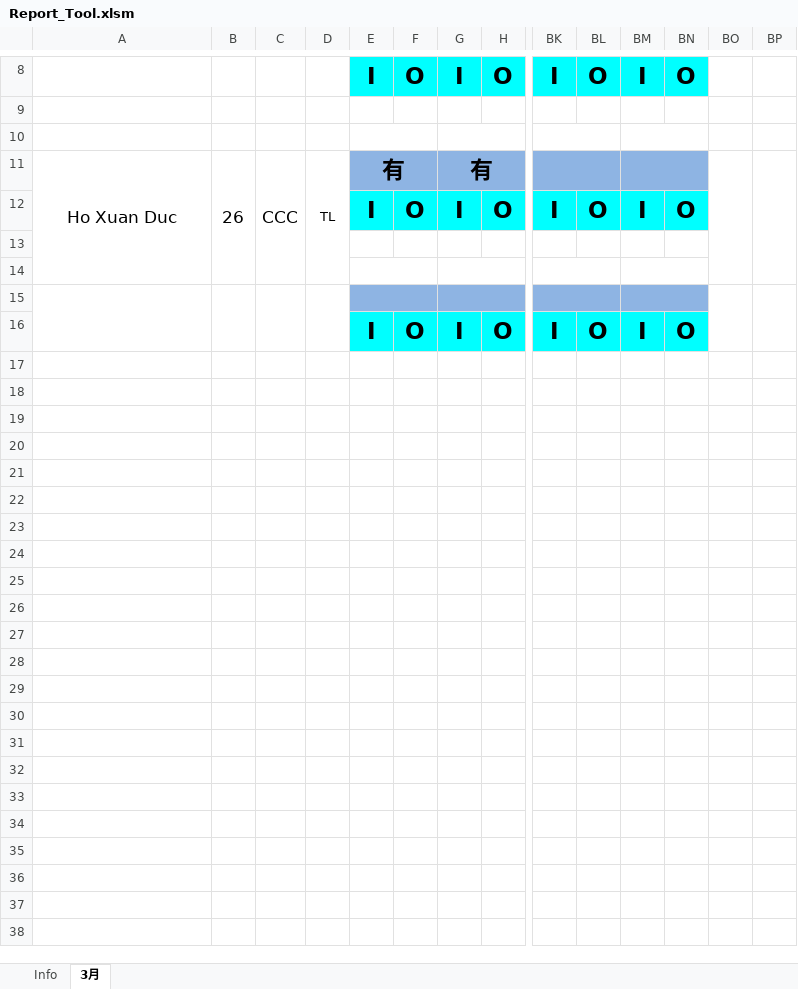
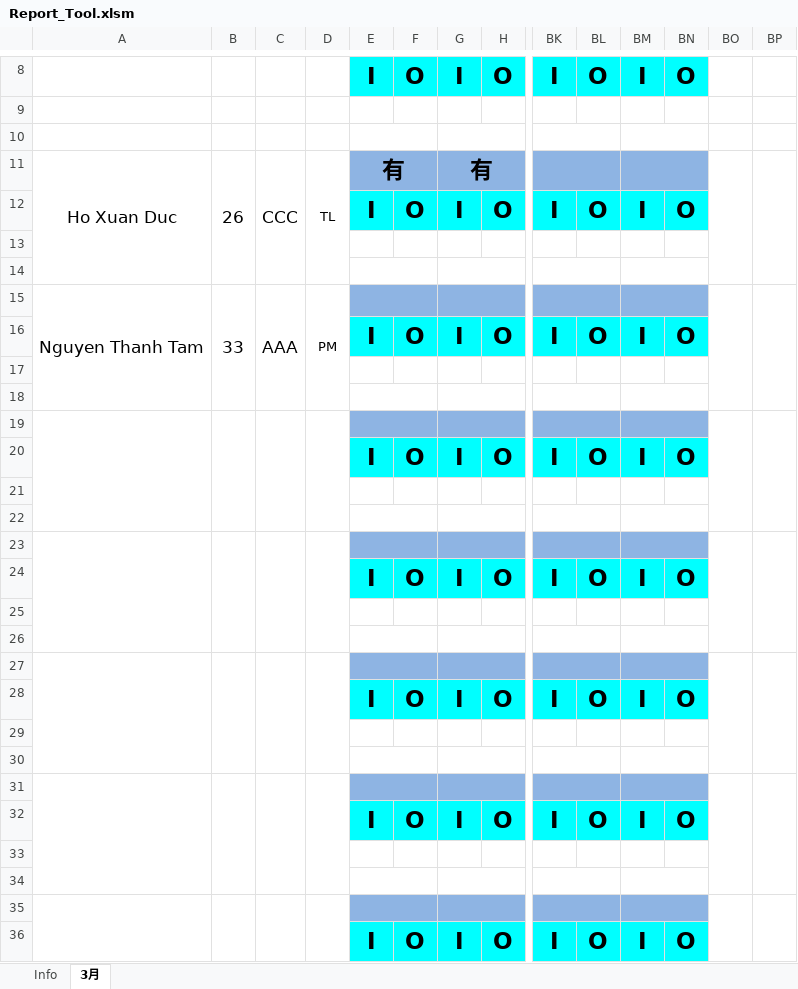
Before and after one commit to notGivingUp/VBA, an Excel workbook: Report_Tool.xlsm, sheet 3月, drawn as a sheet; only a part is shown, gaps mark what is left out; values as stored, in another font and other column widths than the file's, no borders; charts and pictures not drawn; removed rows and columns are numbered as before the commit, all else as after; rows hold the shown columns only; the diff covers the shown part only; the diff names each change by its address in the sheet, - before the commit and + after, or states it on an @@ line.

Commit message:
新しいシートにデータをクリアする

```diff
--- a/Report_Tool.xlsm (sheet 3月)
+++ b/Report_Tool.xlsm (sheet 3月)
-A11:A14 merged
+A11:A14 merged
-B11:B14 merged
+B11:B14 merged
-C11:C14 merged
+C11:C14 merged
-D11:D14 merged
+D11:D14 merged
-BO11:BO14 merged
+BO11:BO14 merged
-BP11:BP14 merged
+BP11:BP14 merged
+row 12:  |  |  |  | I | O | I | O | I | O | I | O
+row 13: (empty)
+row 14: (empty)
+row 15: Nguyen Thanh Tam | 33 | AAA | PM
+row 16:  |  |  |  | I | O | I | O | I | O | I | O
+row 17: (empty)
+row 18: (empty)
+row 19: (empty)
+row 20:  |  |  |  | I | O | I | O | I | O | I | O
+row 21: (empty)
+row 22: (empty)
+row 23: (empty)
+row 24:  |  |  |  | I | O | I | O | I | O | I | O
+row 25: (empty)
+row 26: (empty)
+row 27: (empty)
+row 28:  |  |  |  | I | O | I | O | I | O | I | O
+row 29: (empty)
+row 30: (empty)
+row 31: (empty)
```
Also changed, not shown: 2 edited cells elsewhere in this sheet, charts or pictures.
